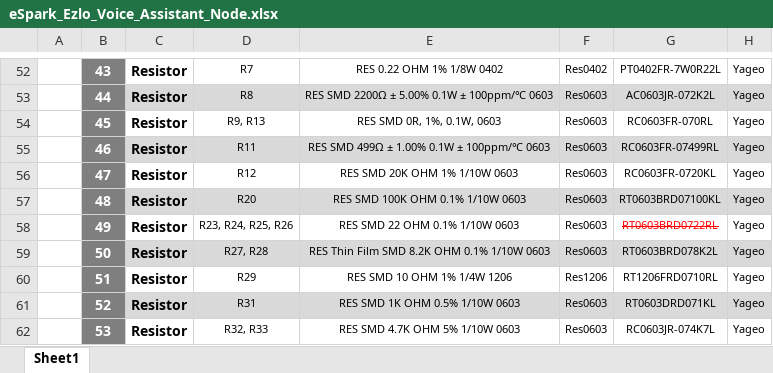
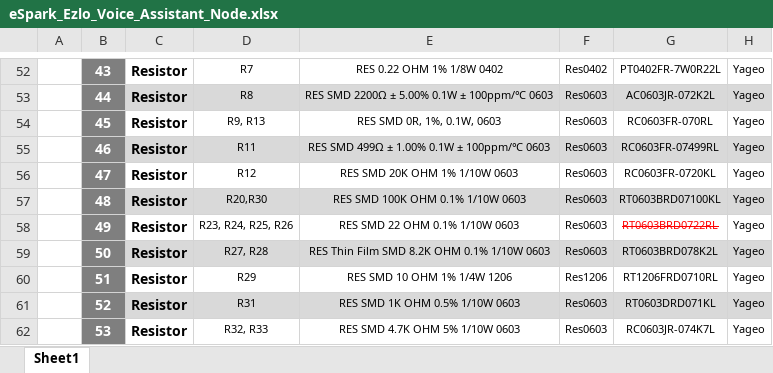
Before and after one commit to eSpark-Backup/ezlo-voiceassistant, an Excel workbook: Deliverable/BOM/eSpark_Ezlo_Voice_Assistant_Node.xlsx, sheet Sheet1, drawn as a sheet; only a part is shown, gaps mark what is left out; values as stored, in another font and other column widths than the file's, no borders; charts and pictures not drawn; the diff names each change by its address in the sheet, - before the commit and + after, or states it on an @@ line.

```diff
--- a/Deliverable/BOM/eSpark_Ezlo_Voice_Assistant_Node.xlsx (sheet Sheet1)
+++ b/Deliverable/BOM/eSpark_Ezlo_Voice_Assistant_Node.xlsx (sheet Sheet1)
-D57: R20
+D57: R20,R30
```
Also changed, not shown: Deliverable/BOM/Client_BOM_Ezlo_Voice_Assistant_Node.xlsx, 11 other files.
